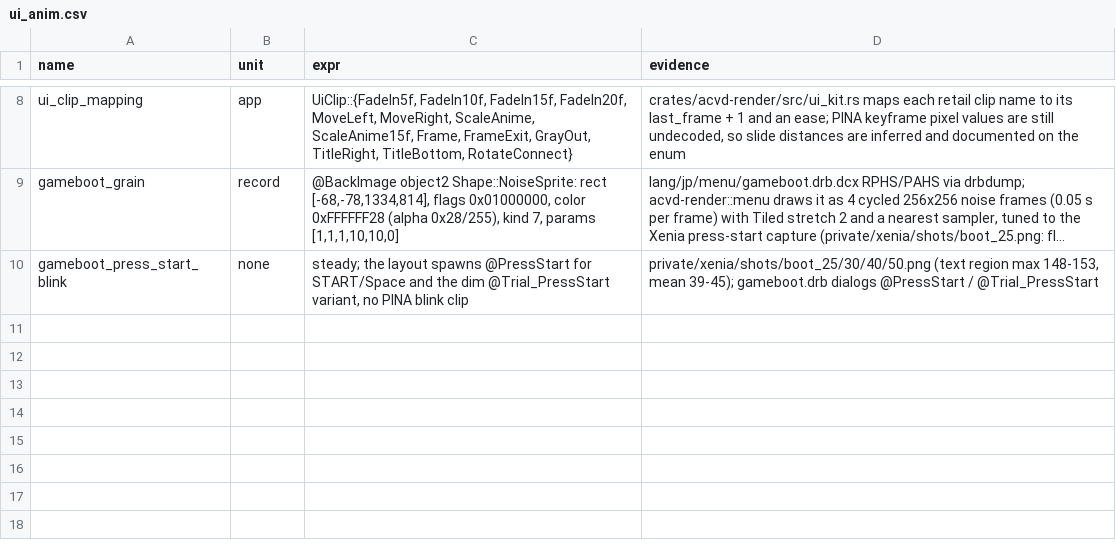
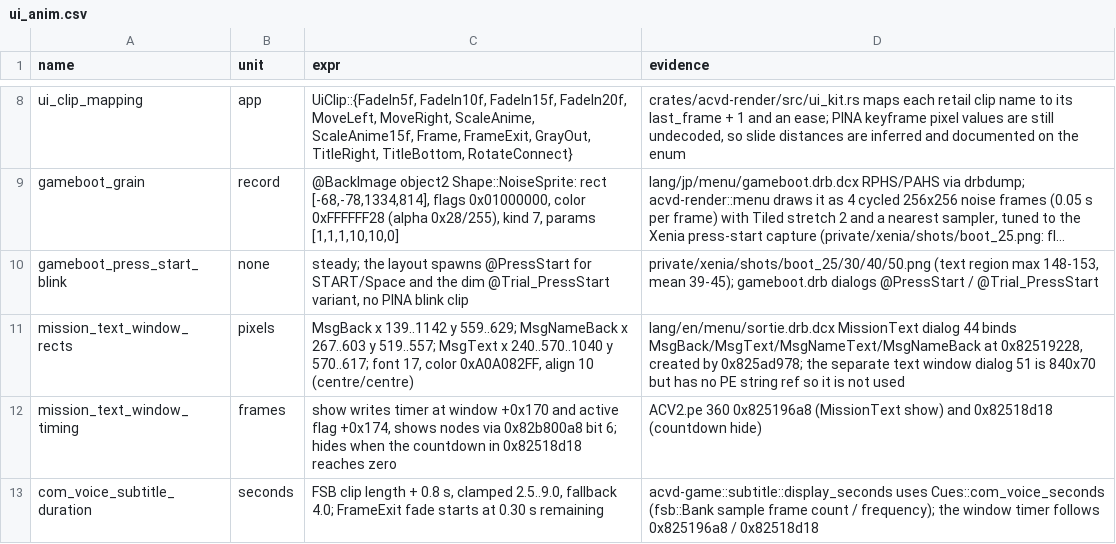
Before and after one commit to ninjagodino/ArmoredCoreRustRewrite, a CSV file: sheets/ui_anim.csv, drawn as a sheet; only a part is shown, gaps mark what is left out; long unchanged cells end in …; the diff names each change by its address in the sheet, - before the commit and + after, or states it on an @@ line.

Commit message:
Show the retail COM voice subtitle window

```diff
--- a/sheets/ui_anim.csv
+++ b/sheets/ui_anim.csv
+row 11: mission_text_window_rects | pixels | MsgBack x 139..1142 y 559..629; MsgNameBack x 267..603 y 519..557; MsgText x 240..570..1040 y 570..617; font 17, color 0xA0A082FF, align 10 (centre/centre) | lang/en/menu/sortie.drb.dcx MissionText dialog 44 binds MsgBack/MsgText/MsgNameText/MsgNameBack at 0x82519228, created by 0x825ad978; the separate text window dialog 51 is 840x70 but has no PE string ref so it is not used
+row 12: mission_text_window_timing | frames | show writes timer at window +0x170 and active flag +0x174, shows nodes via 0x82b800a8 bit 6; hides when the countdown in 0x82518d18 reaches zero | ACV2.pe 360 0x825196a8 (MissionText show) and 0x82518d18 (countdown hide)
+row 13: com_voice_subtitle_duration | seconds | FSB clip length + 0.8 s, clamped 2.5..9.0, fallback 4.0; FrameExit fade starts at 0.30 s remaining | acvd-game::subtitle::display_seconds uses Cues::com_voice_seconds (fsb::Bank sample frame count / frequency); the window timer follows 0x825196a8 / 0x82518d18
```
Also changed, not shown: 6 other files.
